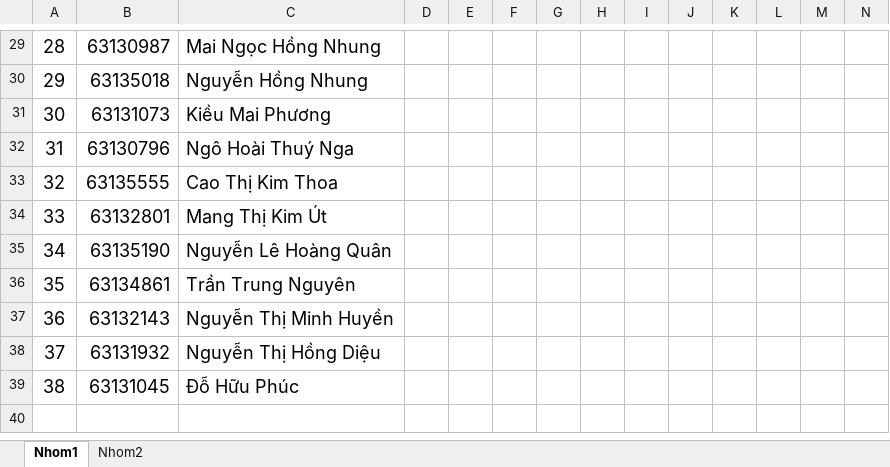
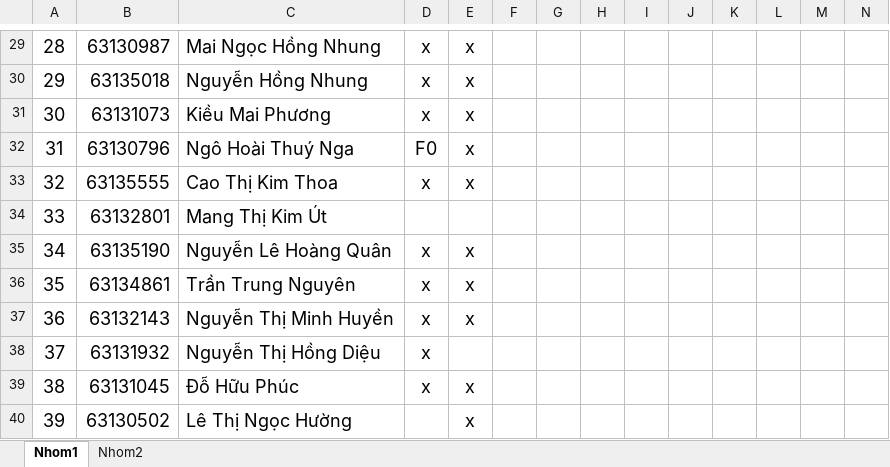
Before and after one commit to nguyendpc/tinhocb, an Excel workbook: diemdanh63TCNH-2.xlsx, sheet Nhom1, drawn as a sheet; only a part is shown, gaps mark what is left out; values as stored, in another font and other column widths than the file's, no borders; rows hold the shown columns only; the diff covers the shown part only; the diff names each change by its address in the sheet, - before the commit and + after, or states it on an @@ line.

```diff
--- a/diemdanh63TCNH-2.xlsx (sheet Nhom1)
+++ b/diemdanh63TCNH-2.xlsx (sheet Nhom1)
-D29:D31: (empty)
+D29:D31: x
-E29:E33: (empty)
+E29:E33: x
-D32: (empty)
+D32: F0
-D33: (empty)
+D33: x
-D35:D39: (empty)
+D35:D39: x
-E35:E37: (empty)
+E35:E37: x
-E39: (empty)
+E39: x
+row 40: 39 | 63130502 | Lê Thị Ngọc Hường |  | x
```
Also changed, not shown: 50 edited cells and cell formats elsewhere in this sheet, sheet Nhom2, 1 other file.
